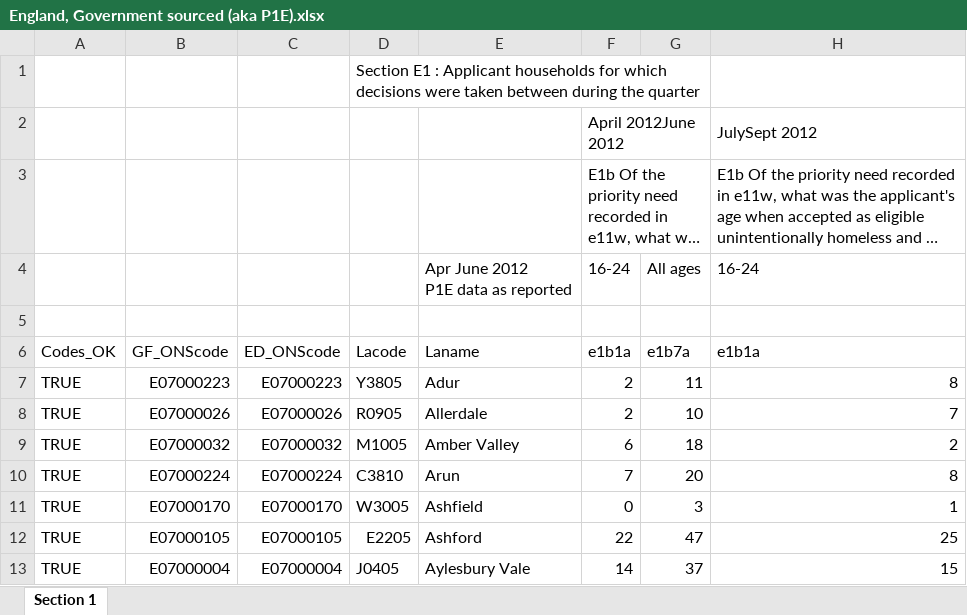
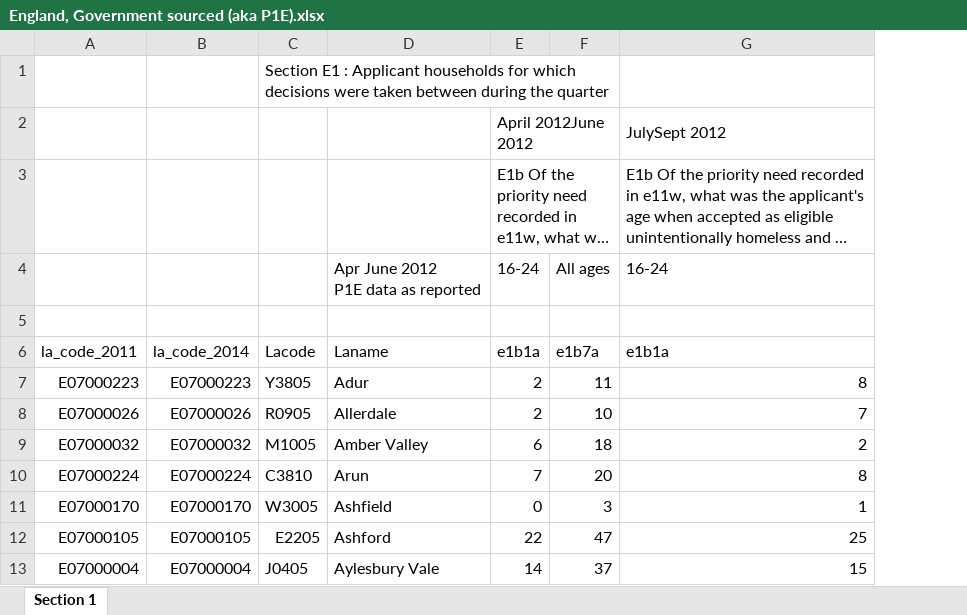
Before and after one commit to DataKind-UK/Centrepoint, an Excel workbook: source data/homelessness data/England, Government sourced (aka P1E).xlsx, sheet Section 1, drawn as a sheet; only a part is shown; long unchanged cells end in …; values as stored, in another font and other column widths than the file's, no cell formats; removed rows and columns are numbered as before the commit, all else as after; the diff names each change by its address in the sheet, - before the commit and + after, or states it on an @@ line.

```diff
--- a/source data/homelessness data/England, Government sourced (aka P1E).xlsx (sheet Section 1)
+++ b/source data/homelessness data/England, Government sourced (aka P1E).xlsx (sheet Section 1)
-column A, rows 6-13: Codes_OK | TRUE | TRUE | TRUE | TRUE | TRUE | TRUE | TRUE
-A6: GF_ONScode
+A6: la_code_2011
-B6: ED_ONScode
+B6: la_code_2014
```
Also changed, not shown: cell formats, formulas that keep their value, source data/homelessness data/Centrepoint sourced.xlsx, source data/homelessness data/Children's Society sourced.xlsx.
